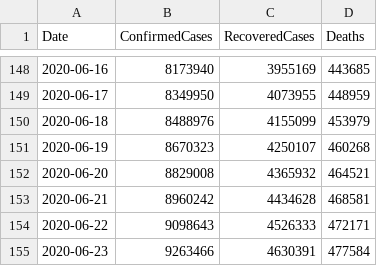
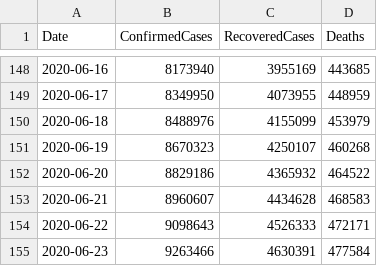
Before and after one commit to kevorkkeheian/covid-19-archived, a CSV file: datasets/COVID19_ByDate.csv, drawn as a sheet; only a part is shown, gaps mark what is left out.

```diff
--- a/datasets/COVID19_ByDate.csv
+++ b/datasets/COVID19_ByDate.csv
@@ -151,4 +151,4 @@ Date,ConfirmedCases,RecoveredCases,Deaths
 2020-06-19,8670323,4250107,460268
-2020-06-20,8829008,4365932,464521
-2020-06-21,8960242,4434628,468581
+2020-06-20,8829186,4365932,464522
+2020-06-21,8960607,4434628,468583
 2020-06-22,9098643,4526333,472171
```
